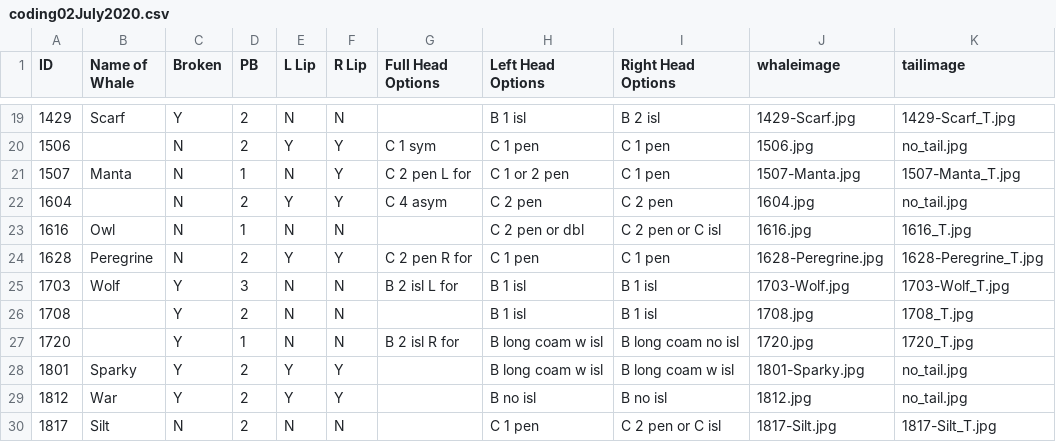
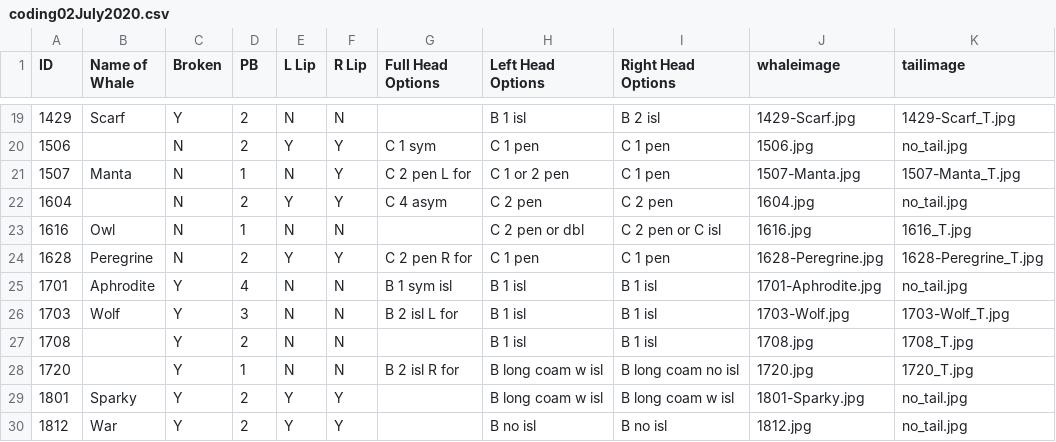
Before and after one commit to lizthompson07/DFO_IDapp, a CSV file: coding02July2020.csv, drawn as a sheet; only a part is shown, gaps mark what is left out; the shorter side is filled out with more unchanged rows.

Commit message:
add whale 1701

```diff
--- a/coding02July2020.csv
+++ b/coding02July2020.csv
@@ -24,2 +24,3 @@ ID,Name of Whale,Broken,PB,L Lip,R Lip,Full Head Options,Left Head Options,Right
 1628,Peregrine,N,2,Y,Y,C 2 pen R for,C 1 pen,C 1 pen,1628-Peregrine.jpg,1628-Peregrine_T.jpg
+1701,Aphrodite,Y,4,N,N,B 1 sym isl,B 1 isl,B 1 isl,1701-Aphrodite.jpg,no_tail.jpg
 1703,Wolf,Y,3,N,N,B 2 isl L for,B 1 isl,B 1 isl,1703-Wolf.jpg,1703-Wolf_T.jpg
```
Also changed, not shown: 1 other file.
